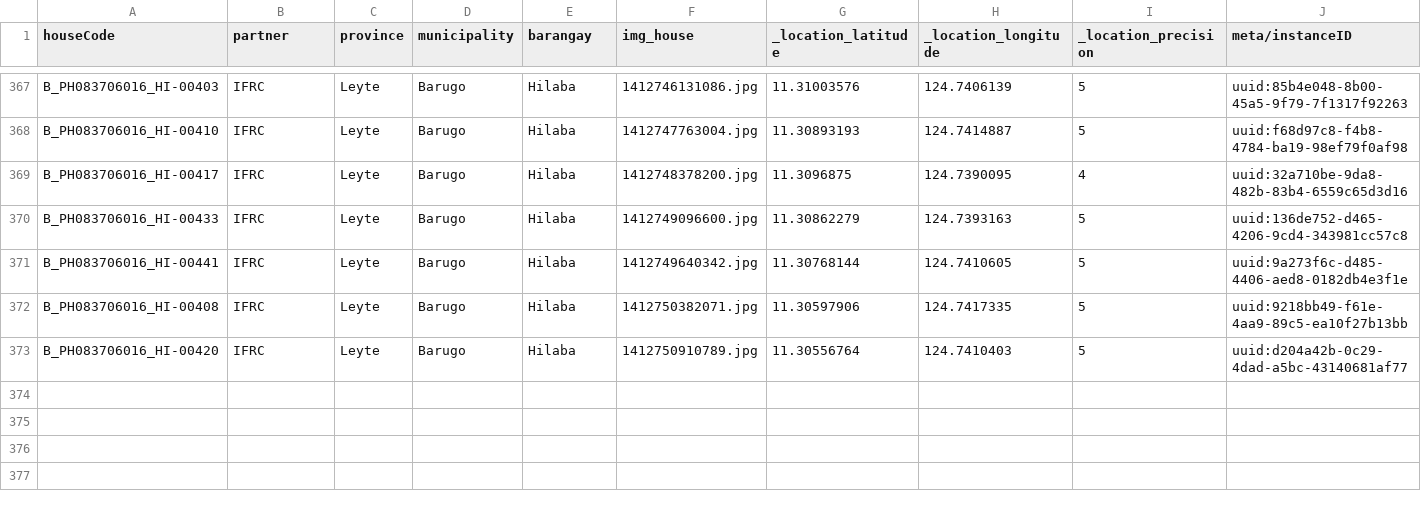
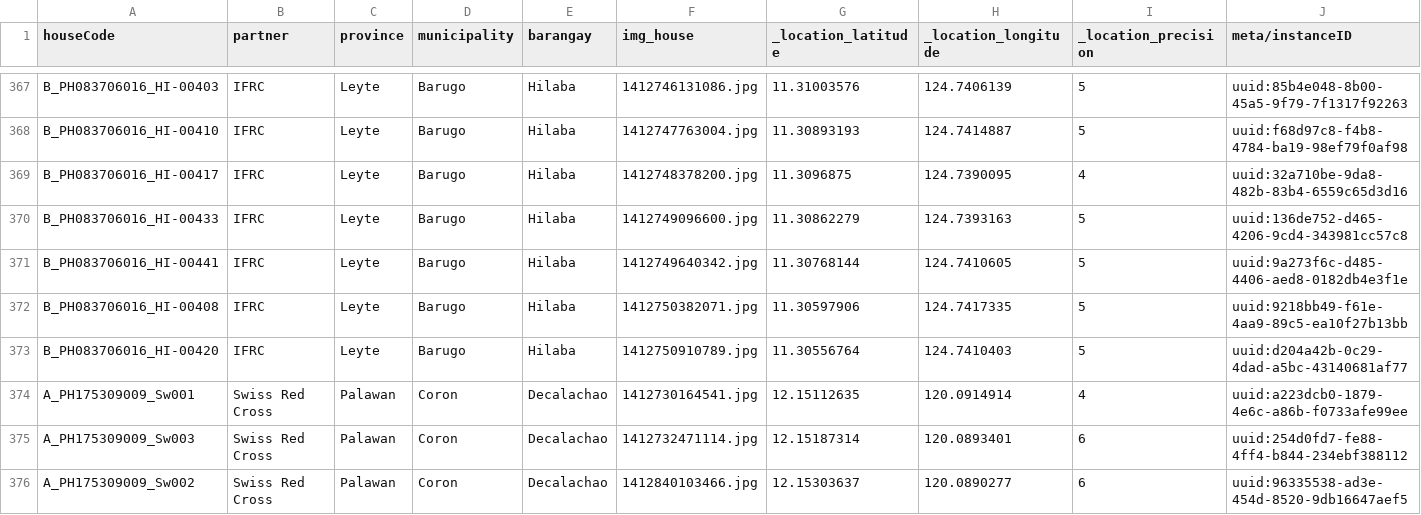
Before and after one commit to PhilippineRedCross/yolanda_shelter-gallery, a CSV file: data/shelter-img.csv, drawn as a sheet; only a part is shown, gaps mark what is left out; rows hold the shown columns only; the diff names each change by its address in the sheet, - before the commit and + after, or states it on an @@ line.

Commit message:
new shelter images

```diff
--- a/data/shelter-img.csv
+++ b/data/shelter-img.csv
+row 374: A_PH175309009_Sw001 | Swiss Red Cross | Palawan | Coron | Decalachao | 1412730164541.jpg | 12.15112635 | 120.0914914 | 4 | uuid:a223dcb0-1879-4e6c-a86b-f0733afe99ee
+row 375: A_PH175309009_Sw003 | Swiss Red Cross | Palawan | Coron | Decalachao | 1412732471114.jpg | 12.15187314 | 120.0893401 | 6 | uuid:254d0fd7-fe88-4ff4-b844-234ebf388112
+row 376: A_PH175309009_Sw002 | Swiss Red Cross | Palawan | Coron | Decalachao | 1412840103466.jpg | 12.15303637 | 120.0890277 | 6 | uuid:96335538-ad3e-454d-8520-9db16647aef5
```
Also changed, not shown: 15 other files.
